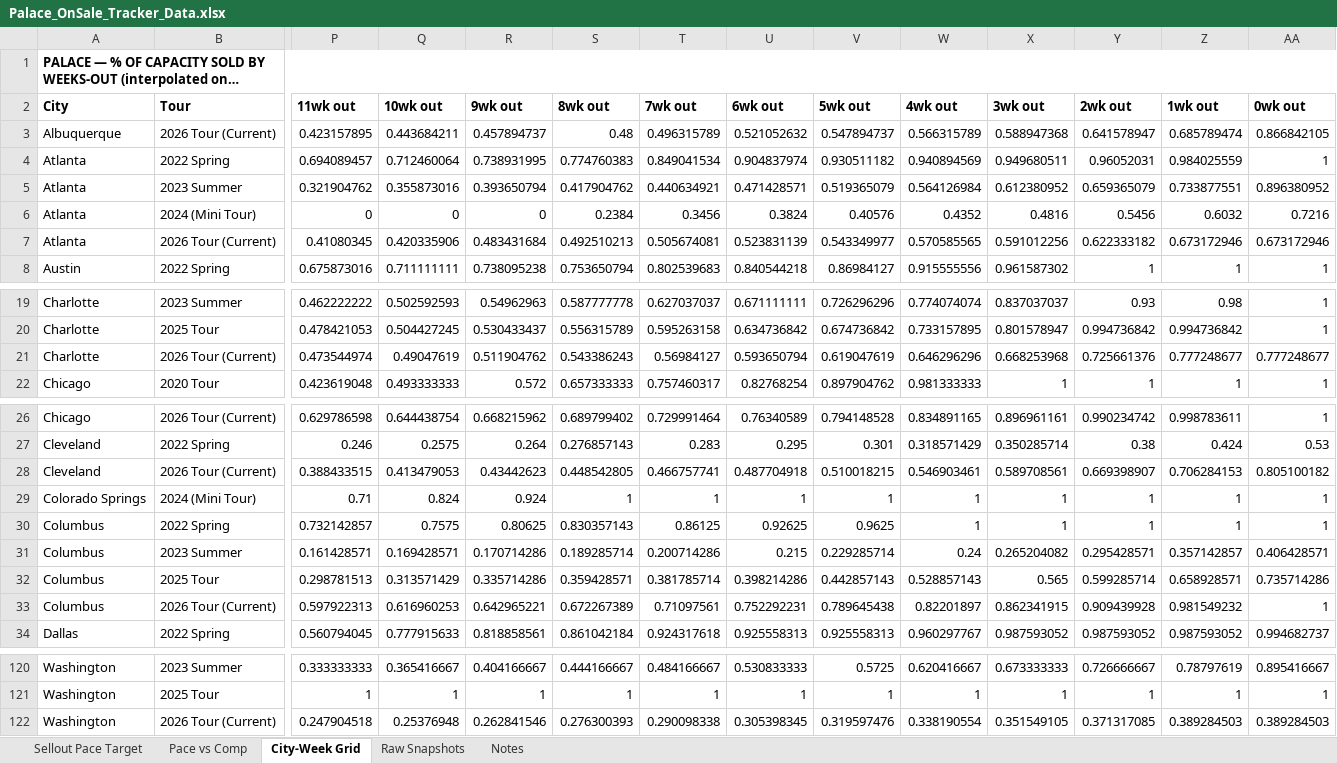
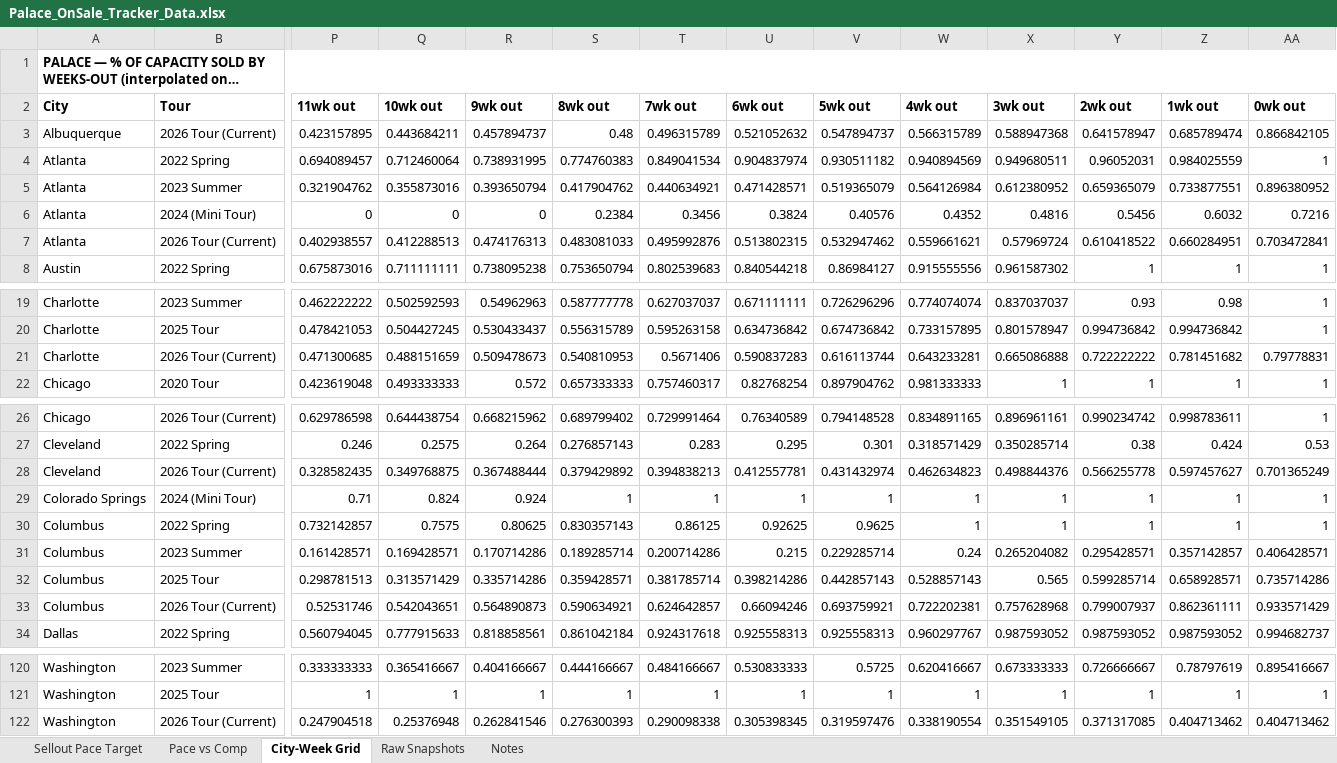
Before and after one commit to mikegtsc/palace-tracker, an Excel workbook: us-canada/Palace_OnSale_Tracker_Data.xlsx, sheet City-Week Grid, drawn as a sheet; only a part is shown, gaps mark what is left out; long unchanged cells end in …; values as stored, in another font and other column widths than the file's, no borders; removed rows and columns are numbered as before the commit, all else as after; rows hold the shown columns only; the diff names each change by its address in the sheet, - before the commit and + after, or states it on an @@ line.

```diff
--- a/us-canada/Palace_OnSale_Tracker_Data.xlsx (sheet City-Week Grid)
+++ b/us-canada/Palace_OnSale_Tracker_Data.xlsx (sheet City-Week Grid)
-row 7: Atlanta | 2026 Tour (Current) | 0.41080345 | 0.420335906 | 0.483431684 | 0.492510213 | 0.505674081 | 0.523831139 | 0.543349977 | 0.570585565 | 0.591012256 | 0.622333182 | 0.673172946 | 0.673172946
+row 7: Atlanta | 2026 Tour (Current) | 0.402938557 | 0.412288513 | 0.474176313 | 0.483081033 | 0.495992876 | 0.513802315 | 0.532947462 | 0.559661621 | 0.57969724 | 0.610418522 | 0.660284951 | 0.703472841
-row 21: Charlotte | 2026 Tour (Current) | 0.473544974 | 0.49047619 | 0.511904762 | 0.543386243 | 0.56984127 | 0.593650794 | 0.619047619 | 0.646296296 | 0.668253968 | 0.725661376 | 0.777248677 | 0.777248677
+row 21: Charlotte | 2026 Tour (Current) | 0.471300685 | 0.488151659 | 0.509478673 | 0.540810953 | 0.5671406 | 0.590837283 | 0.616113744 | 0.643233281 | 0.665086888 | 0.722222222 | 0.781451682 | 0.79778831
-row 28: Cleveland | 2026 Tour (Current) | 0.388433515 | 0.413479053 | 0.43442623 | 0.448542805 | 0.466757741 | 0.487704918 | 0.510018215 | 0.546903461 | 0.589708561 | 0.669398907 | 0.706284153 | 0.805100182
+row 28: Cleveland | 2026 Tour (Current) | 0.328582435 | 0.349768875 | 0.367488444 | 0.379429892 | 0.394838213 | 0.412557781 | 0.431432974 | 0.462634823 | 0.498844376 | 0.566255778 | 0.597457627 | 0.701365249
-row 33: Columbus | 2026 Tour (Current) | 0.597922313 | 0.616960253 | 0.642965221 | 0.672267389 | 0.71097561 | 0.752292231 | 0.789645438 | 0.82201897 | 0.862341915 | 0.909439928 | 0.981549232 | 1
+row 33: Columbus | 2026 Tour (Current) | 0.52531746 | 0.542043651 | 0.564890873 | 0.590634921 | 0.624642857 | 0.66094246 | 0.693759921 | 0.722202381 | 0.757628968 | 0.799007937 | 0.862361111 | 0.933571429
-Z122 (1wk out): 0.389284503
+Z122 (1wk out): 0.404713462
-AA122 (0wk out): 0.389284503
+AA122 (0wk out): 0.404713462
```
Also changed, not shown: sheet Raw Snapshots, sheet Sellout Pace Target, sheet Pace vs Comp, sheet Notes, 1 other file.
